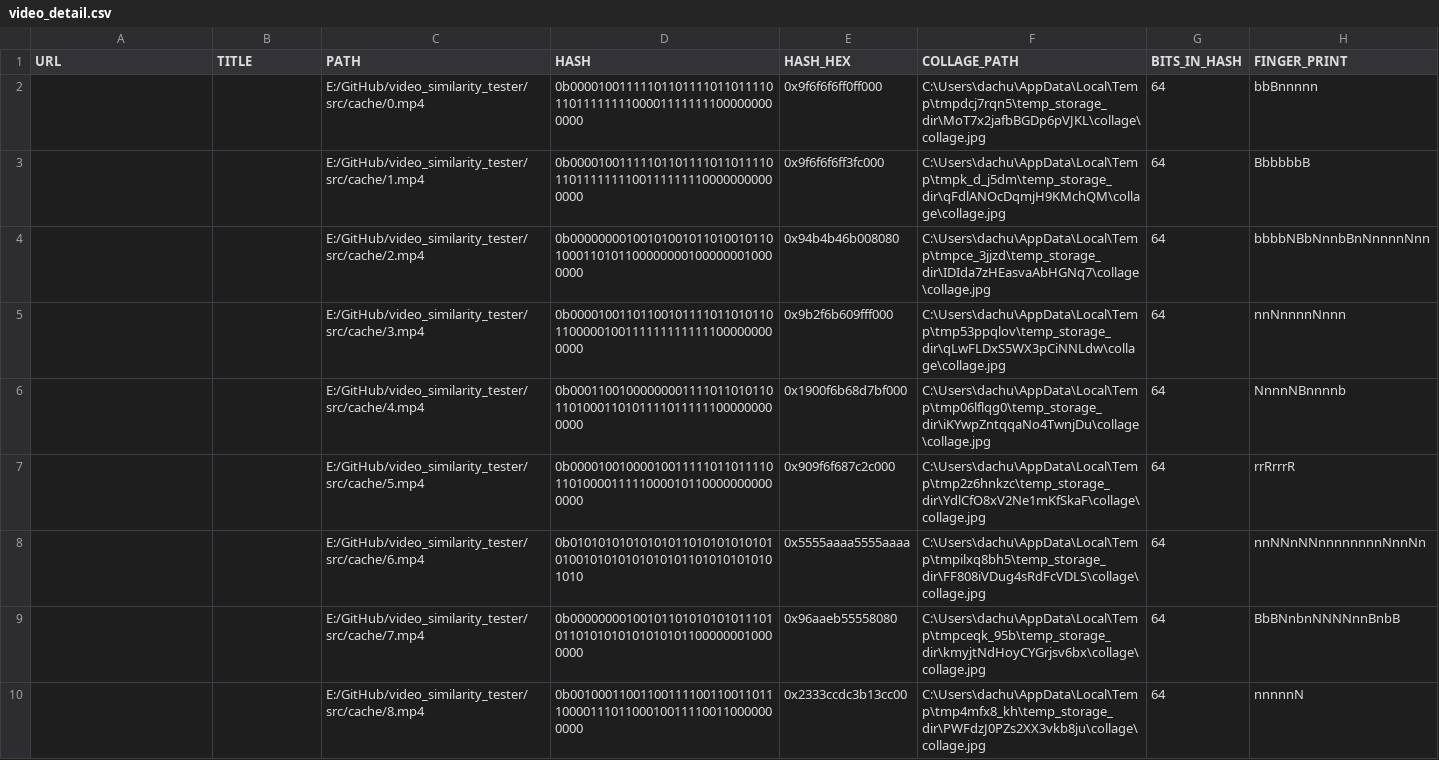
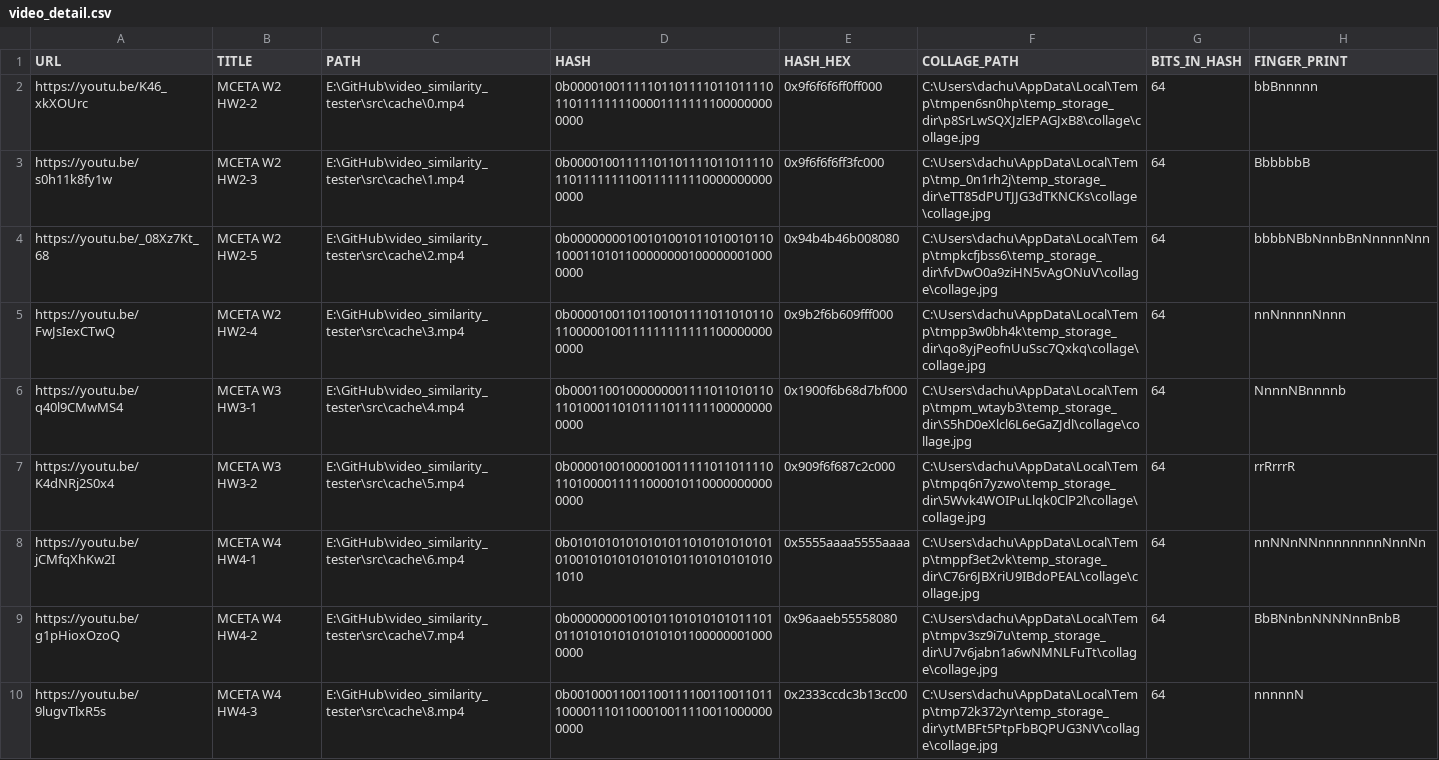
Before and after one commit to belongtothenight/video_similarity_tester, a CSV file: src/cache/video_detail.csv, drawn as a sheet.

```diff
--- a/src/cache/video_detail.csv
+++ b/src/cache/video_detail.csv
@@ -1,10 +1,10 @@
 URL,TITLE,PATH,HASH,HASH_HEX,COLLAGE_PATH,BITS_IN_HASH,FINGER_PRINT
-,,E:/GitHub/video_similarity_tester/src/cache/0.mp4,0b0000100111110110111101101111011011111111000011111111000000000000,0x9f6f6f6ff0ff000,C:\Users\dachu\AppData\Local\Temp\tmpdcj7rqn5\temp_storage_dir\MoT7x2jafbBGDp6pVJKL\collage\collage.jpg,64,bbBnnnnn
-,,E:/GitHub/video_similarity_tester/src/cache/1.mp4,0b0000100111110110111101101111011011111111001111111100000000000000,0x9f6f6f6ff3fc000,C:\Users\dachu\AppData\Local\Temp\tmpk_d_j5dm\temp_storage_dir\qFdlANOcDqmjH9KMchQM\collage\collage.jpg,64,BbbbbbB
-,,E:/GitHub/video_similarity_tester/src/cache/2.mp4,0b0000000010010100101101001011010001101011000000001000000010000000,0x94b4b46b008080,C:\Users\dachu\AppData\Local\Temp\tmpce_3jjzd\temp_storage_dir\IDIda7zHEasvaAbHGNq7\collage\collage.jpg,64,bbbbNBbNnnbBnNnnnnNnn
-,,E:/GitHub/video_similarity_tester/src/cache/3.mp4,0b0000100110110010111101101011011000001001111111111111000000000000,0x9b2f6b609fff000,C:\Users\dachu\AppData\Local\Temp\tmp53ppqlov\temp_storage_dir\qLwFLDxS5WX3pCiNNLdw\collage\collage.jpg,64,nnNnnnnNnnn
-,,E:/GitHub/video_similarity_tester/src/cache/4.mp4,0b0001100100000000111101101011011010001101011110111111000000000000,0x1900f6b68d7bf000,C:\Users\dachu\AppData\Local\Temp\tmp06lflqg0\temp_storage_dir\iKYwpZntqqaNo4TwnjDu\collage\collage.jpg,64,NnnnNBnnnnb
-,,E:/GitHub/video_similarity_tester/src/cache/5.mp4,0b0000100100001001111101101111011010000111110000101100000000000000,0x909f6f687c2c000,C:\Users\dachu\AppData\Local\Temp\tmp2z6hnkzc\temp_storage_dir\YdlCfO8xV2Ne1mKfSkaF\collage\collage.jpg,64,rrRrrrR
-,,E:/GitHub/video_similarity_tester/src/cache/6.mp4,0b0101010101010101101010101010101001010101010101011010101010101010,0x5555aaaa5555aaaa,C:\Users\dachu\AppData\Local\Temp\tmpilxq8bh5\temp_storage_dir\FF808iVDug4sRdFcVDLS\collage\collage.jpg,64,nnNNnNNnnnnnnnnNnnNn
-,,E:/GitHub/video_similarity_tester/src/cache/7.mp4,0b0000000010010110101010101110101101010101010101011000000010000000,0x96aaeb55558080,C:\Users\dachu\AppData\Local\Temp\tmpceqk_95b\temp_storage_dir\kmyjtNdHoyCYGrjsv6bx\collage\collage.jpg,64,BbBNnbnNNNNnnBnbB
-,,E:/GitHub/video_similarity_tester/src/cache/8.mp4,0b0010001100110011110011001101110000111011000100111100110000000000,0x2333ccdc3b13cc00,C:\Users\dachu\AppData\Local\Temp\tmp4mfx8_kh\temp_storage_dir\PWFdzJ0PZs2XX3vkb8ju\collage\collage.jpg,64,nnnnnN
+https://youtu.be/K46_xkXOUrc,MCETA W2 HW2-2,E:\GitHub\video_similarity_tester\src\cache\0.mp4,0b0000100111110110111101101111011011111111000011111111000000000000,0x9f6f6f6ff0ff000,C:\Users\dachu\AppData\Local\Temp\tmpen6sn0hp\temp_storage_dir\p8SrLwSQXJzlEPAGJxB8\collage\collage.jpg,64,bbBnnnnn
+https://youtu.be/s0h11k8fy1w,MCETA W2 HW2-3,E:\GitHub\video_similarity_tester\src\cache\1.mp4,0b0000100111110110111101101111011011111111001111111100000000000000,0x9f6f6f6ff3fc000,C:\Users\dachu\AppData\Local\Temp\tmp_0n1rh2j\temp_storage_dir\eTT85dPUTJJG3dTKNCKs\collage\collage.jpg,64,BbbbbbB
+https://youtu.be/_08Xz7Kt_68,MCETA W2 HW2-5,E:\GitHub\video_similarity_tester\src\cache\2.mp4,0b0000000010010100101101001011010001101011000000001000000010000000,0x94b4b46b008080,C:\Users\dachu\AppData\Local\Temp\tmpkcfjbss6\temp_storage_dir\fvDwO0a9ziHN5vAgONuV\collage\collage.jpg,64,bbbbNBbNnnbBnNnnnnNnn
+https://youtu.be/FwJsIexCTwQ,MCETA W2 HW2-4,E:\GitHub\video_similarity_tester\src\cache\3.mp4,0b0000100110110010111101101011011000001001111111111111000000000000,0x9b2f6b609fff000,C:\Users\dachu\AppData\Local\Temp\tmpp3w0bh4k\temp_storage_dir\qo8yjPeofnUuSsc7Qxkq\collage\collage.jpg,64,nnNnnnnNnnn
+https://youtu.be/q40l9CMwMS4,MCETA W3 HW3-1,E:\GitHub\video_similarity_tester\src\cache\4.mp4,0b0001100100000000111101101011011010001101011110111111000000000000,0x1900f6b68d7bf000,C:\Users\dachu\AppData\Local\Temp\tmpm_wtayb3\temp_storage_dir\S5hD0eXlcl6L6eGaZJdl\collage\collage.jpg,64,NnnnNBnnnnb
+https://youtu.be/K4dNRj2S0x4,MCETA W3 HW3-2,E:\GitHub\video_similarity_tester\src\cache\5.mp4,0b0000100100001001111101101111011010000111110000101100000000000000,0x909f6f687c2c000,C:\Users\dachu\AppData\Local\Temp\tmpq6n7yzwo\temp_storage_dir\5Wvk4WOIPuLlqk0ClP2l\collage\collage.jpg,64,rrRrrrR
+https://youtu.be/jCMfqXhKw2I,MCETA W4 HW4-1,E:\GitHub\video_similarity_tester\src\cache\6.mp4,0b0101010101010101101010101010101001010101010101011010101010101010,0x5555aaaa5555aaaa,C:\Users\dachu\AppData\Local\Temp\tmppf3et2vk\temp_storage_dir\C76r6JBXriU9IBdoPEAL\collage\collage.jpg,64,nnNNnNNnnnnnnnnNnnNn
+https://youtu.be/g1pHioxOzoQ,MCETA W4 HW4-2,E:\GitHub\video_similarity_tester\src\cache\7.mp4,0b0000000010010110101010101110101101010101010101011000000010000000,0x96aaeb55558080,C:\Users\dachu\AppData\Local\Temp\tmpv3sz9i7u\temp_storage_dir\U7v6jabn1a6wNMNLFuTt\collage\collage.jpg,64,BbBNnbnNNNNnnBnbB
+https://youtu.be/9lugvTlxR5s,MCETA W4 HW4-3,E:\GitHub\video_similarity_tester\src\cache\8.mp4,0b0010001100110011110011001101110000111011000100111100110000000000,0x2333ccdc3b13cc00,C:\Users\dachu\AppData\Local\Temp\tmp72k372yr\temp_storage_dir\ytMBFt5PtpFbBQPUG3NV\collage\collage.jpg,64,nnnnnN
```
Also changed, not shown: 4 other files.
